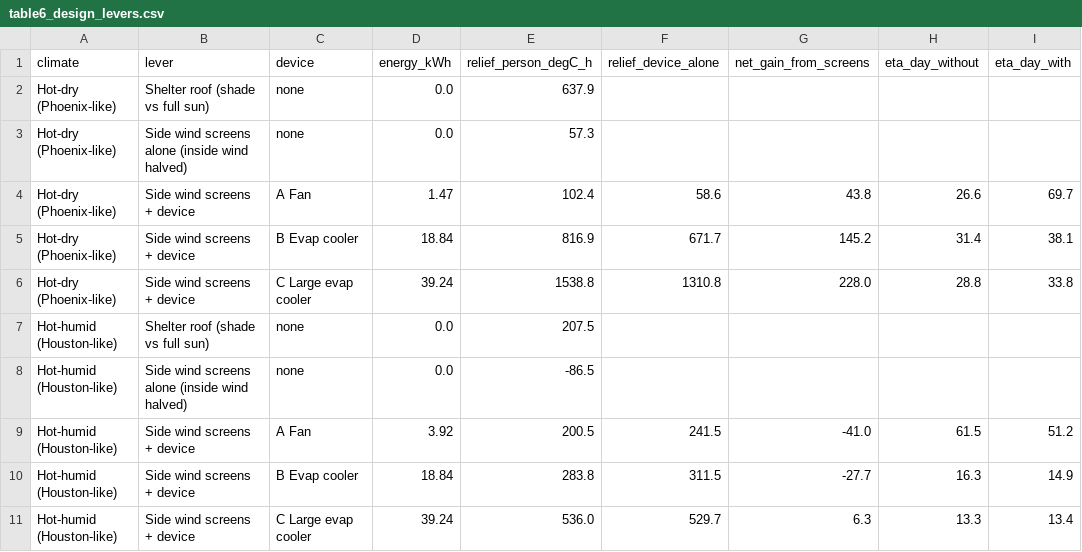
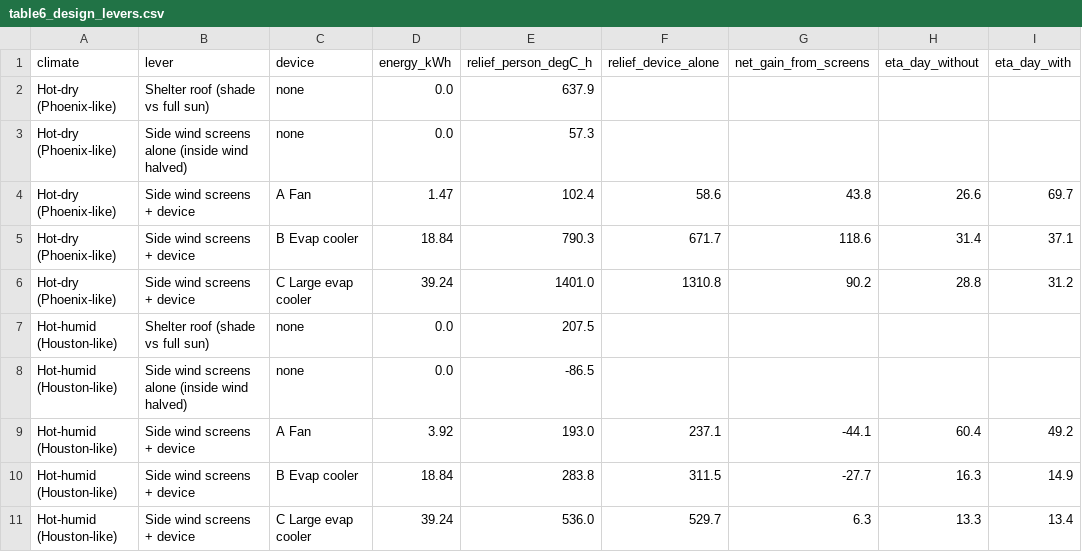
Before and after one commit to moiddales/test6, a CSV file: himcm2026B/stage2/outputs/table6_design_levers.csv, drawn as a sheet.

```diff
--- a/himcm2026B/stage2/outputs/table6_design_levers.csv
+++ b/himcm2026B/stage2/outputs/table6_design_levers.csv
@@ -4,7 +4,7 @@ Hot-dry (Phoenix-like),Side wind screens alone (inside wind halved),none,0.0,57.
 Hot-dry (Phoenix-like),Side wind screens + device,A Fan,1.47,102.4,58.6,43.8,26.6,69.7
-Hot-dry (Phoenix-like),Side wind screens + device,B Evap cooler,18.84,816.9,671.7,145.2,31.4,38.1
-Hot-dry (Phoenix-like),Side wind screens + device,C Large evap cooler,39.24,1538.8,1310.8,228.0,28.8,33.8
+Hot-dry (Phoenix-like),Side wind screens + device,B Evap cooler,18.84,790.3,671.7,118.6,31.4,37.1
+Hot-dry (Phoenix-like),Side wind screens + device,C Large evap cooler,39.24,1401.0,1310.8,90.2,28.8,31.2
 Hot-humid (Houston-like),Shelter roof (shade vs full sun),none,0.0,207.5,,,,
 Hot-humid (Houston-like),Side wind screens alone (inside wind halved),none,0.0,-86.5,,,,
-Hot-humid (Houston-like),Side wind screens + device,A Fan,3.92,200.5,241.5,-41.0,61.5,51.2
+Hot-humid (Houston-like),Side wind screens + device,A Fan,3.92,193.0,237.1,-44.1,60.4,49.2
 Hot-humid (Houston-like),Side wind screens + device,B Evap cooler,18.84,283.8,311.5,-27.7,16.3,14.9
```
Also changed, not shown: himcm2026B/stage2/outputs/table1_point_comparison.csv, himcm2026B/stage2/outputs/table2_design_days.csv, 16 other files.
